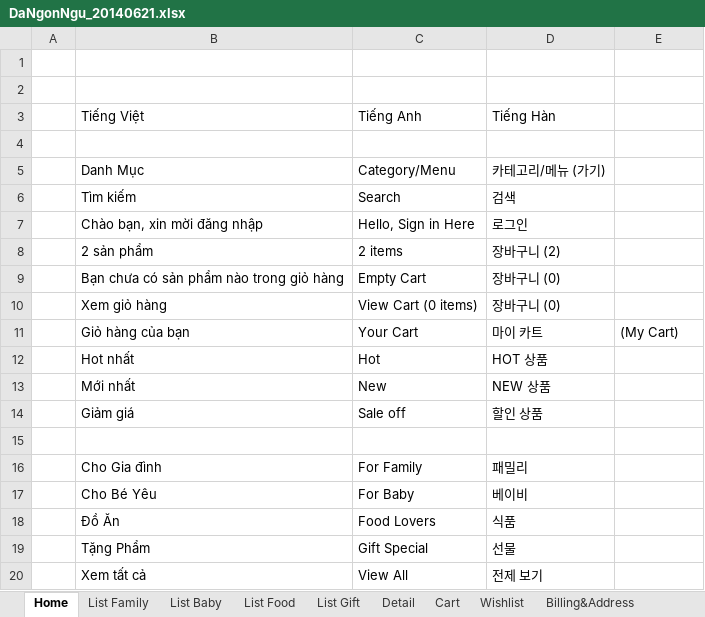
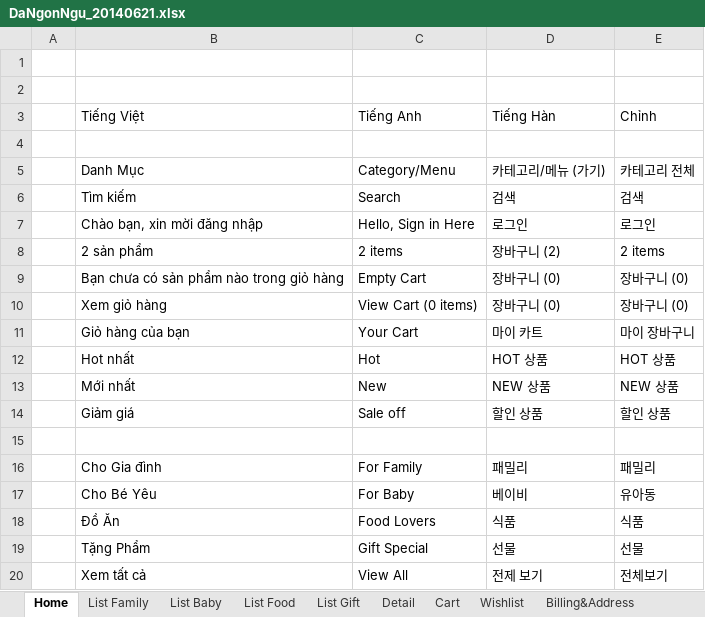
Before and after one commit to hopitio/e-com, an Excel workbook: docs/DaNgonNgu_20140621.xlsx, sheet Home, drawn as a sheet; values as stored, in another font and other column widths than the file's, no borders; the diff names each change by its address in the sheet, - before the commit and + after, or states it on an @@ line.

Commit message:
Banner Home + Đa Ngôn Ngữ

```diff
--- a/docs/DaNgonNgu_20140621.xlsx (sheet Home)
+++ b/docs/DaNgonNgu_20140621.xlsx (sheet Home)
-E3: (empty)
+E3: Chỉnh
-E5 (Chỉnh): (empty)
+E5 (Chỉnh): 카테고리 전체
-E6 (Chỉnh): (empty)
+E6 (Chỉnh): 검색
-E7 (Chỉnh): (empty)
+E7 (Chỉnh): 로그인
-E8 (Chỉnh): (empty)
+E8 (Chỉnh): 2 items
-E9:E10 (Chỉnh): (empty)
+E9:E10 (Chỉnh): 장바구니 (0)
-E11 (Chỉnh): (My Cart)
+E11 (Chỉnh): 마이 장바구니
-E12 (Chỉnh): (empty)
+E12 (Chỉnh): HOT 상품
-E13 (Chỉnh): (empty)
+E13 (Chỉnh): NEW 상품
-E14 (Chỉnh): (empty)
+E14 (Chỉnh): 할인 상품
-E16 (Chỉnh): (empty)
+E16 (Chỉnh): 패밀리
-E17 (Chỉnh): (empty)
+E17 (Chỉnh): 유아동
-E18 (Chỉnh): (empty)
+E18 (Chỉnh): 식품
-E19 (Chỉnh): (empty)
+E19 (Chỉnh): 선물
-E20 (Chỉnh): (empty)
+E20 (Chỉnh): 전체보기
```
Also changed, not shown: sheet List Gift, sheet List Baby, sheet List Food, sheet List Family, sheet Detail, sheet Cart, 5 other files.
